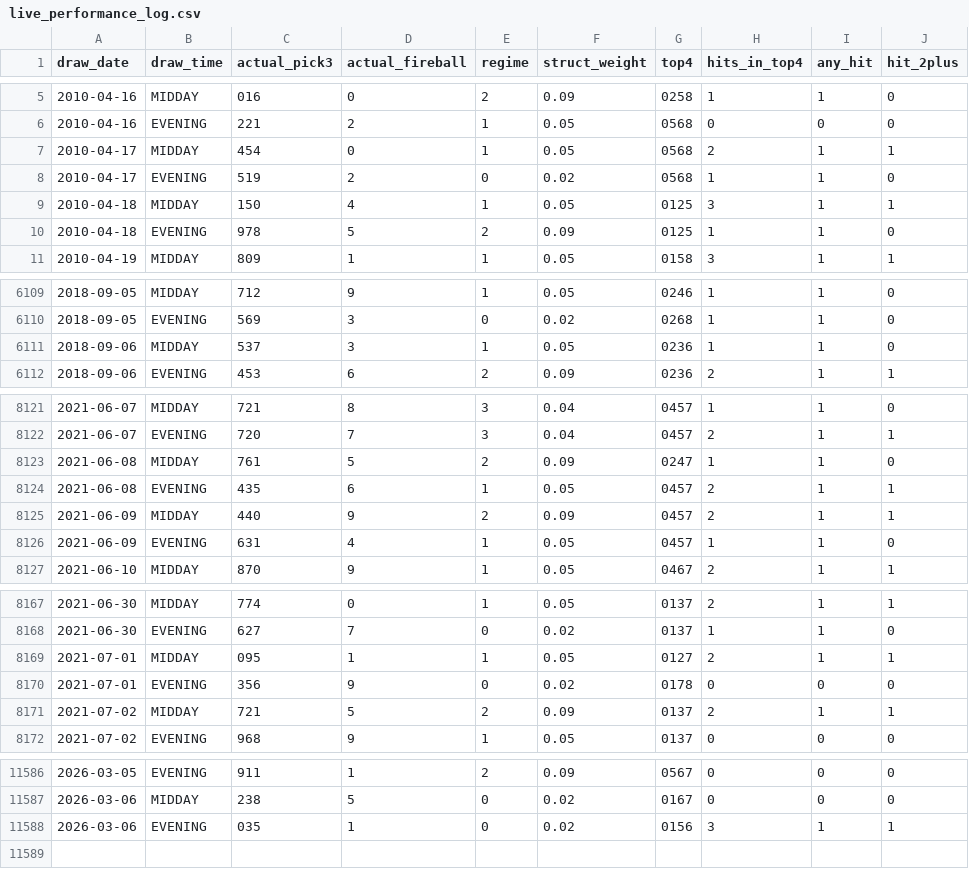
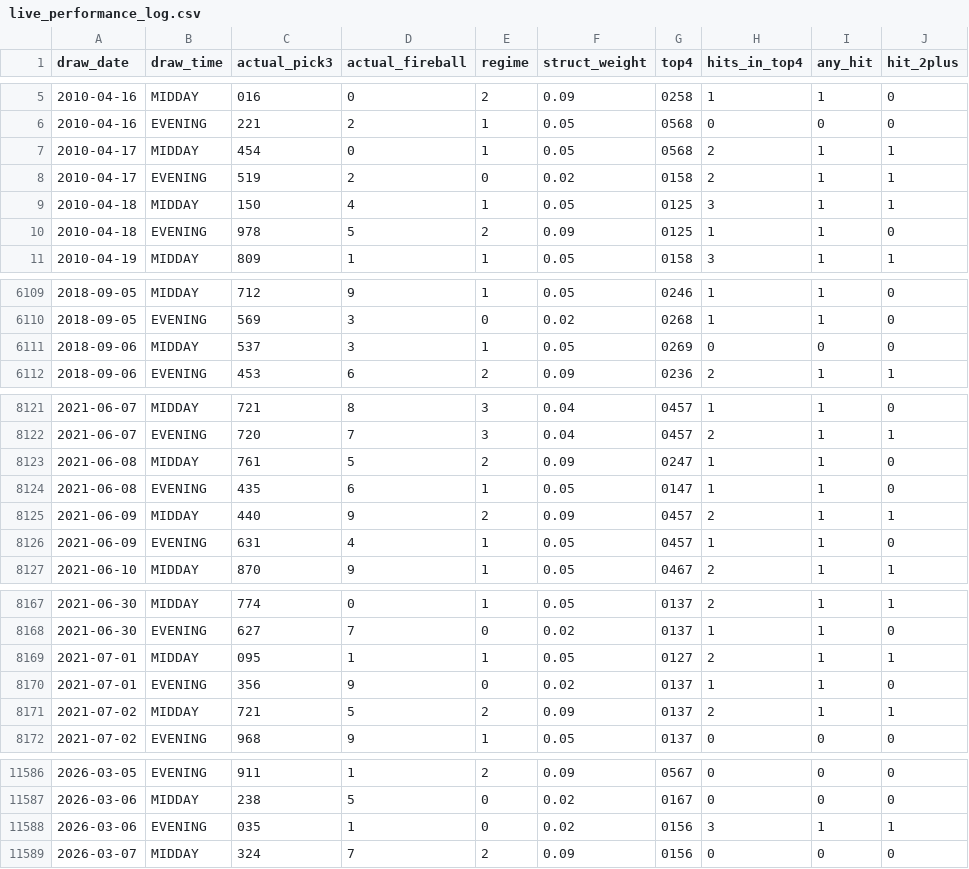
Before and after one commit to Fluffyballs78/il-pick3-pipeline, a CSV file: data/live_performance_log.csv, drawn as a sheet; only a part is shown, gaps mark what is left out; the diff covers the shown part only.

```diff
--- a/data/live_performance_log.csv
+++ b/data/live_performance_log.csv
@@ -7,3 +7,3 @@ draw_date,draw_time,actual_pick3,actual_fireball,regime,struct_weight,top4,hits_
 2010-04-17,MIDDAY,454,0,1,0.05,0568,2,1,1
-2010-04-17,EVENING,519,2,0,0.02,0568,1,1,0
+2010-04-17,EVENING,519,2,0,0.02,0158,2,1,1
 2010-04-18,MIDDAY,150,4,1,0.05,0125,3,1,1
@@ -6110,3 +6110,3 @@ draw_date,draw_time,actual_pick3,actual_fireball,regime,struct_weight,top4,hits_
 2018-09-05,EVENING,569,3,0,0.02,0268,1,1,0
-2018-09-06,MIDDAY,537,3,1,0.05,0236,1,1,0
+2018-09-06,MIDDAY,537,3,1,0.05,0269,0,0,0
 2018-09-06,EVENING,453,6,2,0.09,0236,2,1,1
@@ -8123,3 +8123,3 @@ draw_date,draw_time,actual_pick3,actual_fireball,regime,struct_weight,top4,hits_
 2021-06-08,MIDDAY,761,5,2,0.09,0247,1,1,0
-2021-06-08,EVENING,435,6,1,0.05,0457,2,1,1
+2021-06-08,EVENING,435,6,1,0.05,0147,1,1,0
 2021-06-09,MIDDAY,440,9,2,0.09,0457,2,1,1
@@ -8169,3 +8169,3 @@ draw_date,draw_time,actual_pick3,actual_fireball,regime,struct_weight,top4,hits_
 2021-07-01,MIDDAY,095,1,1,0.05,0127,2,1,1
-2021-07-01,EVENING,356,9,0,0.02,0178,0,0,0
+2021-07-01,EVENING,356,9,0,0.02,0137,1,1,0
 2021-07-02,MIDDAY,721,5,2,0.09,0137,2,1,1
@@ -11588 +11588,2 @@ draw_date,draw_time,actual_pick3,actual_fireball,regime,struct_weight,top4,hits_
 2026-03-06,EVENING,035,1,0,0.02,0156,3,1,1
+2026-03-07,MIDDAY,324,7,2,0.09,0156,0,0,0
```
Also changed, not shown: 1 edited cell elsewhere in this file, 8 other files.
